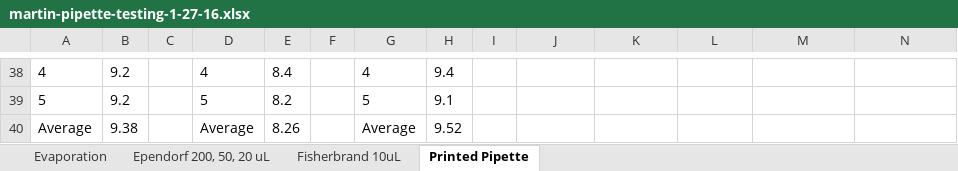
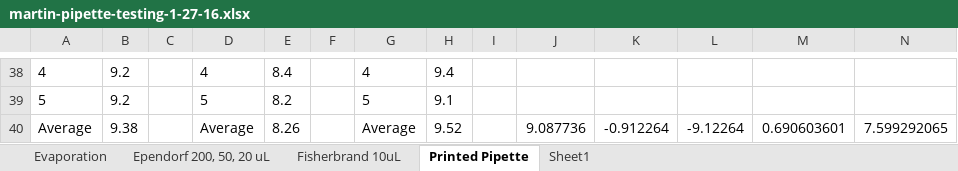
Before and after one commit to Biological-Microsystems-Laboratory/micropipette, an Excel workbook: data/martin-pipette-testing-1-27-16.xlsx, sheet Printed Pipette, drawn as a sheet; only a part is shown, gaps mark what is left out; values as stored, in another font and other column widths than the file's, no borders; the diff covers the shown part only; the diff names each change by its address in the sheet, - before the commit and + after, or states it on an @@ line.

```diff
--- a/data/martin-pipette-testing-1-27-16.xlsx (sheet Printed Pipette)
+++ b/data/martin-pipette-testing-1-27-16.xlsx (sheet Printed Pipette)
+sheet tab: Sheet1
-J40: (empty)
+J40: 9.087736
-K40: (empty)
+K40: -0.912264
-L40: (empty)
+L40: -9.12264
-M40: (empty)
+M40: 0.690603601
-N40: (empty)
+N40: 7.599292065
```
Also changed, not shown: 25 edited cells elsewhere in this sheet, sheet Fisherbrand 10uL, sheet Ependorf 200, 50, 20 uL, sheet Evaporation, data/fahad-pipette-testing-1-27-16.xlsx, 2 other files.
